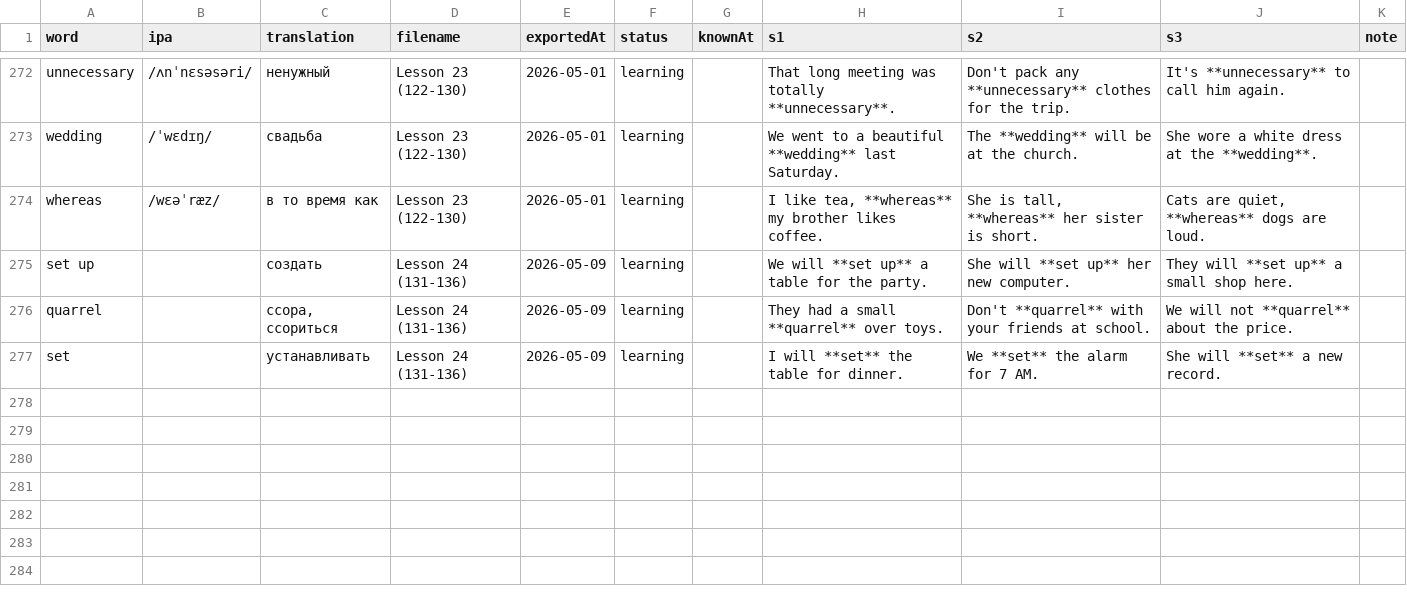
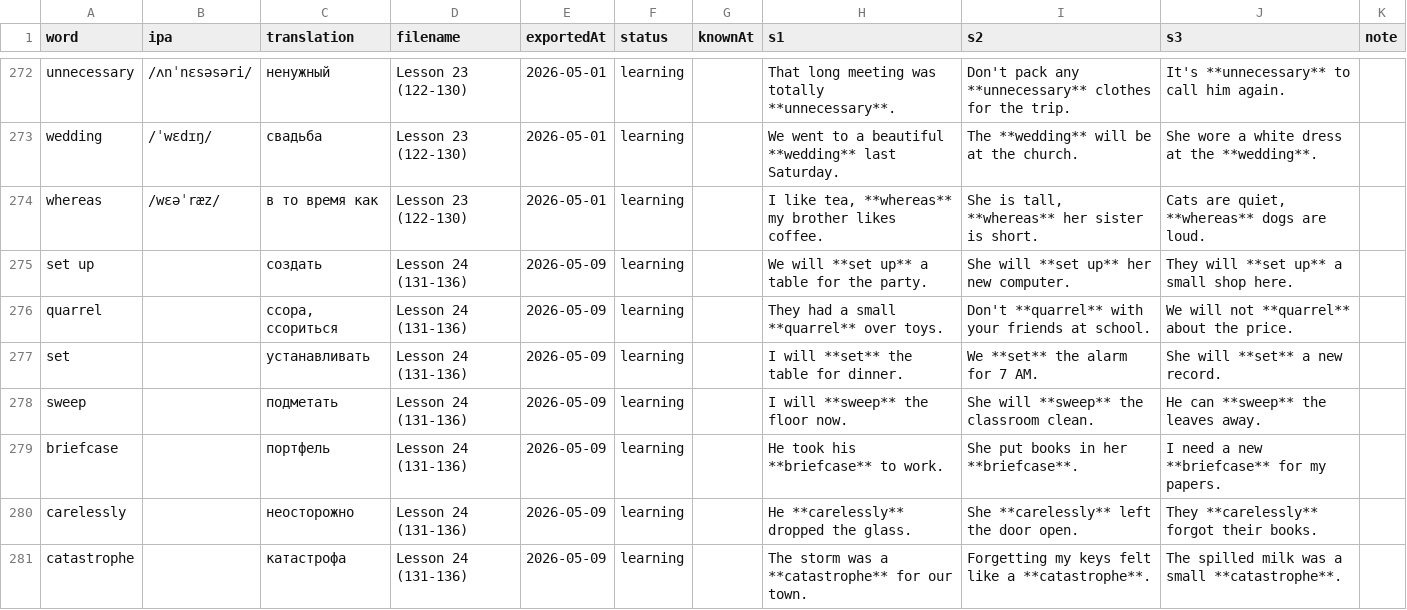
Before and after one commit to suleimanovs/english-galaxy, a CSV file: learn-5000-english-words/word-tracker.csv, drawn as a sheet; only a part is shown, gaps mark what is left out; the diff names each change by its address in the sheet, - before the commit and + after, or states it on an @@ line.

```diff
--- a/learn-5000-english-words/word-tracker.csv
+++ b/learn-5000-english-words/word-tracker.csv
+row 278: sweep |  | подметать | Lesson 24 (131-136) | 2026-05-09 | learning |  | I will **sweep** the floor now. | She will **sweep** the classroom clean. | He can **sweep** the leaves away.
+row 279: briefcase |  | портфель | Lesson 24 (131-136) | 2026-05-09 | learning |  | He took his **briefcase** to work. | She put books in her **briefcase**. | I need a new **briefcase** for my papers.
+row 280: carelessly |  | неосторожно | Lesson 24 (131-136) | 2026-05-09 | learning |  | He **carelessly** dropped the glass. | She **carelessly** left the door open. | They **carelessly** forgot their books.
+row 281: catastrophe |  | катастрофа | Lesson 24 (131-136) | 2026-05-09 | learning |  | The storm was a **catastrophe** for our town. | Forgetting my keys felt like a **catastrophe**. | The spilled milk was a small **catastrophe**.
```
Also changed, not shown: 4 other files.
